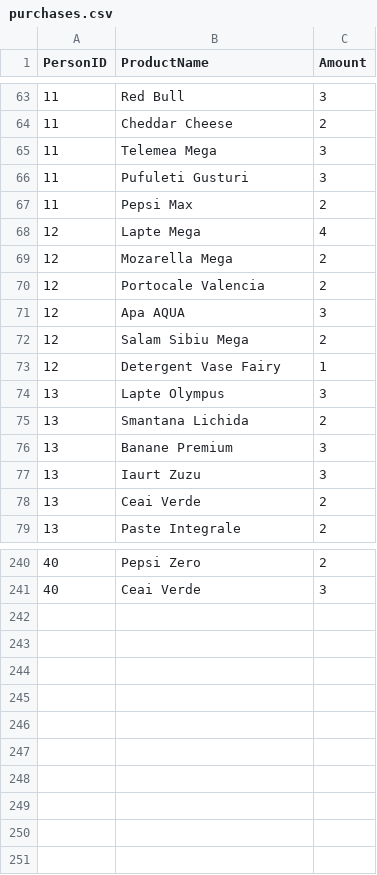
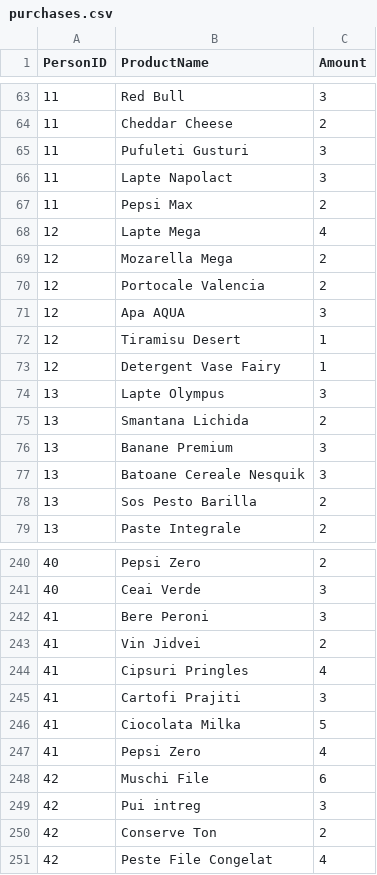
Before and after one commit to siek1/ad-01-catalog, a CSV file: backend/handleDataset/data/purchases.csv, drawn as a sheet; only a part is shown, gaps mark what is left out; the diff covers the shown part only.

```diff
--- a/backend/handleDataset/data/purchases.csv
+++ b/backend/handleDataset/data/purchases.csv
@@ -64,4 +64,4 @@ PersonID,ProductName,Amount
 11,Cheddar Cheese,2
-11,Telemea Mega,3
 11,Pufuleti Gusturi,3
+11,Lapte Napolact,3
 11,Pepsi Max,2
@@ -71,3 +71,3 @@ PersonID,ProductName,Amount
 12,Apa AQUA,3
-12,Salam Sibiu Mega,2
+12,Tiramisu Desert,1
 12,Detergent Vase Fairy,1
@@ -76,4 +76,4 @@ PersonID,ProductName,Amount
 13,Banane Premium,3
-13,Iaurt Zuzu,3
-13,Ceai Verde,2
+13,Batoane Cereale Nesquik,3
+13,Sos Pesto Barilla,2
 13,Paste Integrale,2
@@ -241 +241,11 @@ PersonID,ProductName,Amount
 40,Ceai Verde,3
+41,Bere Peroni,3
+41,Vin Jidvei,2
+41,Cipsuri Pringles,4
+41,Cartofi Prajiti,3
+41,Ciocolata Milka,5
+41,Pepsi Zero,4
+42,Muschi File,6
+42,Pui intreg,3
+42,Conserve Ton,2
+42,Peste File Congelat,4
```
Also changed, not shown: 1 added row, 1 removed row and 25 edited cells elsewhere in this file, backend/handleDataset/data/products.csv, 1 other file.
